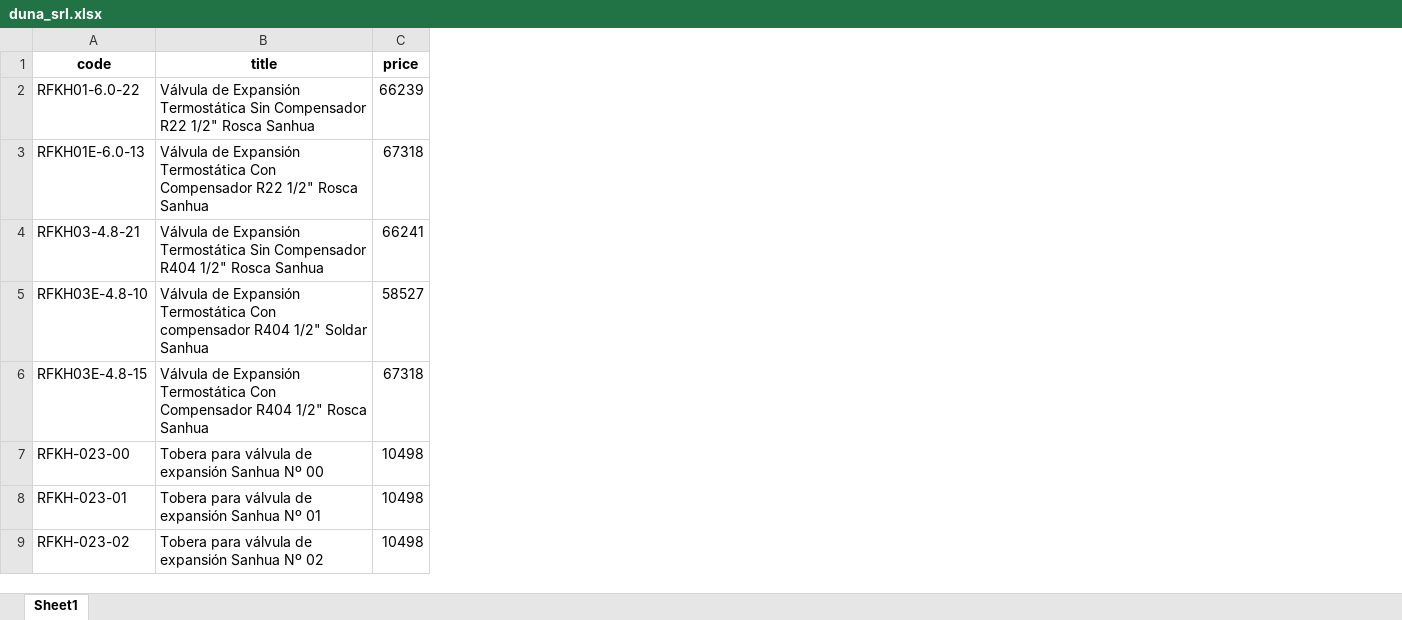
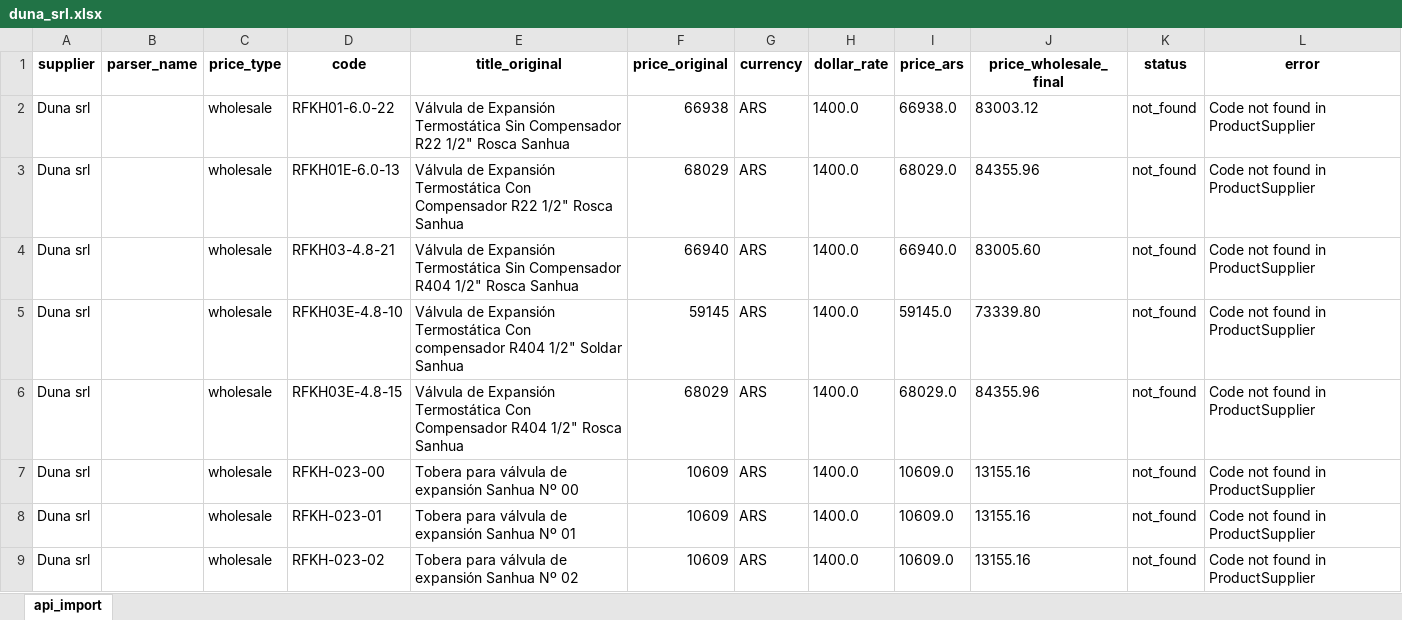
Before and after one commit to ReptiloidAnunak/sbt_prices_parser, an Excel workbook: media/price_lists/duna_srl.xlsx, sheet api_import, drawn as a sheet; only a part is shown; values as stored, in another font and other column widths than the file's, no borders; removed rows and columns are numbered as before the commit, all else as after; the diff names each change by its address in the sheet, - before the commit and + after, or states it on an @@ line.

```diff
--- a/media/price_lists/duna_srl.xlsx (sheet api_import)
+++ b/media/price_lists/duna_srl.xlsx (sheet api_import)
-sheet tab: Sheet1
+sheet tab: api_import
+column A (supplier), rows 2-9: all Duna srl
+column B (parser_name), empty
+column C (price_type), rows 2-9: all wholesale
-column C (price), rows 2-9: 66239 | 67318 | 66241 | 58527 | 67318 | 10498 | 10498 | 10498
+column F (price_original), rows 2-9: 66938 | 68029 | 66940 | 59145 | 68029 | 10609 | 10609 | 10609
+column G (currency), rows 2-9: all ARS
+column H (dollar_rate), rows 2-9: all 1400.0
+column I (price_ars), rows 2-9: 66938.0 | 68029.0 | 66940.0 | 59145.0 | 68029.0 | 10609.0 | 10609.0 | 10609.0
+column J (price_wholesale_final), rows 2-9: 83003.12 | 84355.96 | 83005.60 | 73339.80 | 84355.96 | 13155.16 | 13155.16 | 13155.16
+column K (status), rows 2-9: all not_found
+column L (error), rows 2-9: all Code not found in ProductSupplier
-E1: title
+E1: title_original
```
Also changed, not shown: media/price_lists/reld.xlsx, 4 other files.
